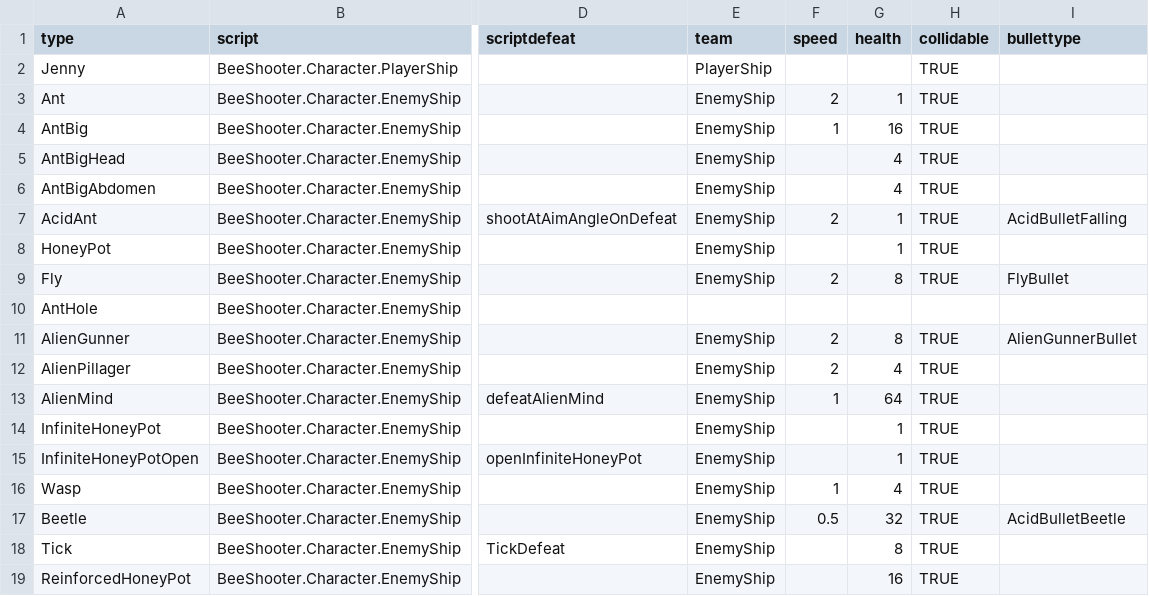
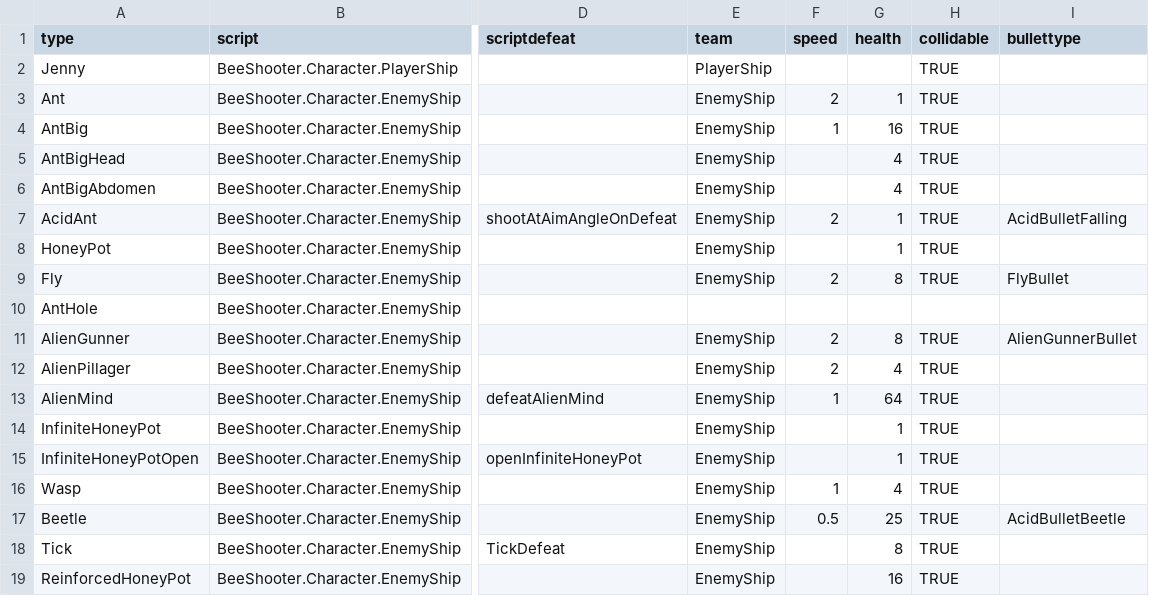
Before and after one commit to IoriBranford/beeshooter, a CSV file: data/db_ships.csv, drawn as a sheet; only a part is shown, gaps mark what is left out; the diff names each change by its address in the sheet, - before the commit and + after, or states it on an @@ line.

Commit message:
Lower beetle health to 25.

```diff
--- a/data/db_ships.csv
+++ b/data/db_ships.csv
-G17 (health): 32
+G17 (health): 25
```
Also changed, not shown: 1 other file.
